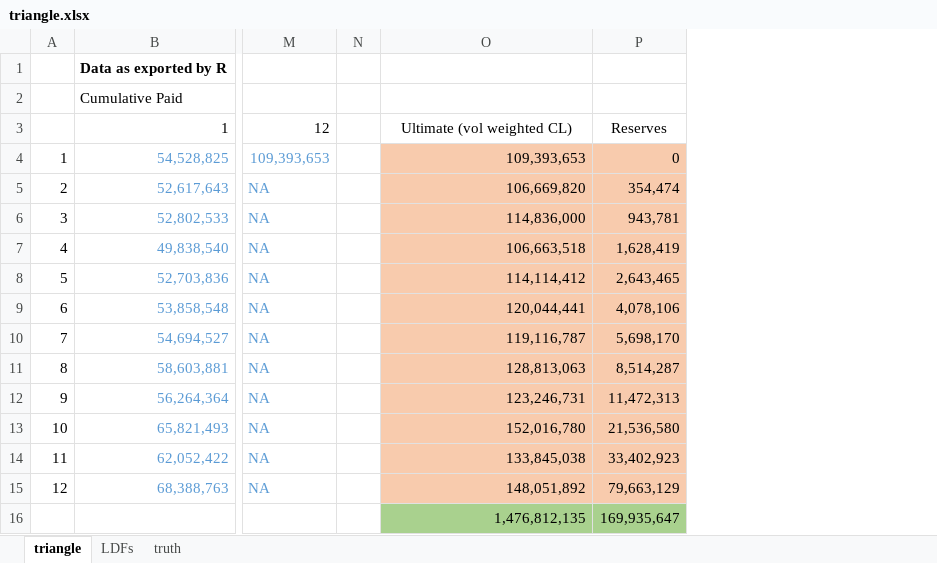
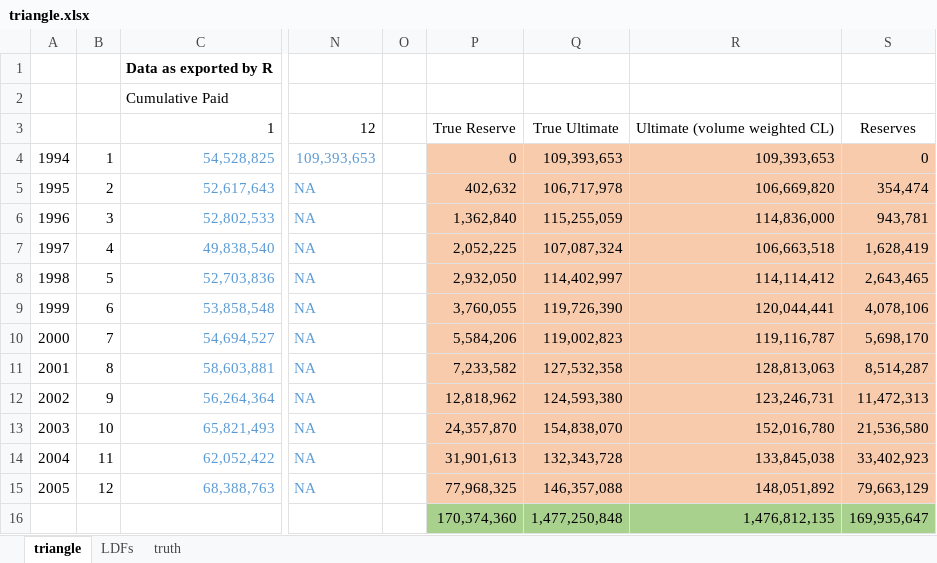
Before and after one commit to kafisatz/DecisionTrees.jl, an Excel workbook: data/reservingAccident/triangle.xlsx, sheet triangle, drawn as a sheet; only a part is shown, gaps mark what is left out; values as stored, in another font and other column widths than the file's, no borders; addresses are those after the commit; the diff names each change by its address in the sheet, - before the commit and + after, or states it on an @@ line.

```diff
--- a/data/reservingAccident/triangle.xlsx (sheet triangle)
+++ b/data/reservingAccident/triangle.xlsx (sheet triangle)
+column A, rows 4-15: 1994 | 1995 | 1996 | 1997 | 1998 | 1999 | 2000 | 2001 | 2002 | 2003 | 2004 | 2005
+column P, rows 3-16: True Reserve | 0 | 402,632 | 1,362,840 | 2,052,225 | 2,932,050 | 3,760,055 | 5,584,206 | 7,233,582 | 12,818,962 | 24,357,870 | 31,901,613 | 77,968,325 | 170,374,360
+column Q, rows 3-16: True Ultimate | 109,393,653 | 106,717,978 | 115,255,059 | 107,087,324 | 114,402,997 | 119,726,390 | 119,002,823 | 127,532,358 | 124,593,380 | 154,838,070 | 132,343,728 | 146,357,088 | 1,477,250,848
-R3: Ultimate (vol weighted CL)
+R3: Ultimate (volume weighted CL)
```
Also changed, not shown: sheet LDFs, formulas that keep their value, 7 other files.
